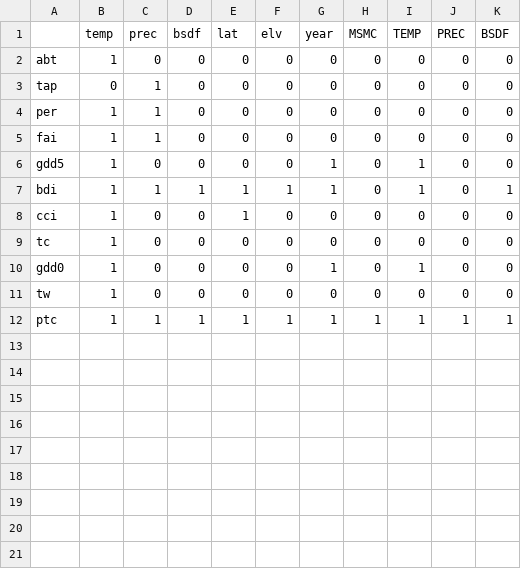
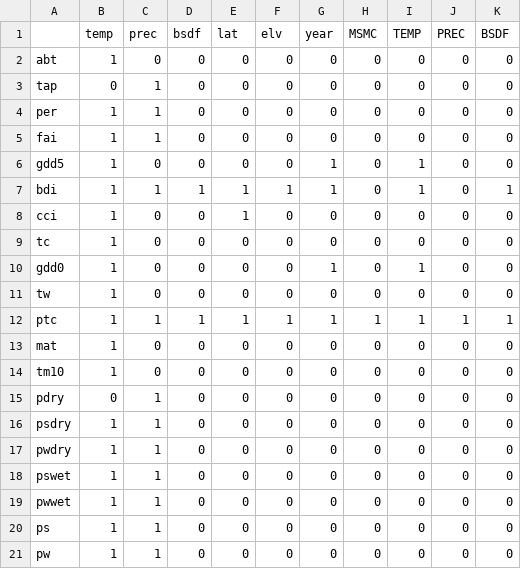
Before and after one commit to szelepcsenyi/macroBiome, a CSV file: data-raw/functions/ipVarRequirements.csv, drawn as a sheet; the diff names each change by its address in the sheet, - before the commit and + after, or states it on an @@ line.

```diff
--- a/data-raw/functions/ipVarRequirements.csv
+++ b/data-raw/functions/ipVarRequirements.csv
+row 13: mat | 1 | 0 | 0 | 0 | 0 | 0 | 0 | 0 | 0 | 0
+row 14: tm10 | 1 | 0 | 0 | 0 | 0 | 0 | 0 | 0 | 0 | 0
+row 15: pdry | 0 | 1 | 0 | 0 | 0 | 0 | 0 | 0 | 0 | 0
+row 16: psdry | 1 | 1 | 0 | 0 | 0 | 0 | 0 | 0 | 0 | 0
+row 17: pwdry | 1 | 1 | 0 | 0 | 0 | 0 | 0 | 0 | 0 | 0
+row 18: pswet | 1 | 1 | 0 | 0 | 0 | 0 | 0 | 0 | 0 | 0
+row 19: pwwet | 1 | 1 | 0 | 0 | 0 | 0 | 0 | 0 | 0 | 0
+row 20: ps | 1 | 1 | 0 | 0 | 0 | 0 | 0 | 0 | 0 | 0
+row 21: pw | 1 | 1 | 0 | 0 | 0 | 0 | 0 | 0 | 0 | 0
```
Also changed, not shown: 27 other files.
